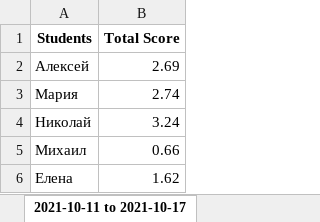
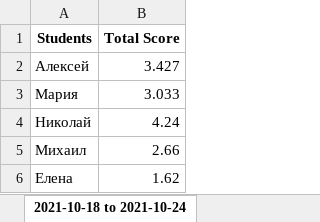
Before and after one commit to MrRooots/KontinuumBackend, an Excel workbook: src/total_scores.xlsx, sheet 2021-10-18 to 2021-10-24, drawn as a sheet; values as stored, in another font and other column widths than the file's, no borders; the diff names each change by its address in the sheet, - before the commit and + after, or states it on an @@ line.

Commit message:
db default values

```diff
--- a/src/total_scores.xlsx (sheet 2021-10-18 to 2021-10-24)
+++ b/src/total_scores.xlsx (sheet 2021-10-18 to 2021-10-24)
-sheet tab: 2021-10-11 to 2021-10-17
+sheet tab: 2021-10-18 to 2021-10-24
-B2 (Total Score): 2.69
+B2 (Total Score): 3.427
-B3 (Total Score): 2.74
+B3 (Total Score): 3.033
-B4 (Total Score): 3.24
+B4 (Total Score): 4.24
-B5 (Total Score): 0.66
+B5 (Total Score): 2.66
```
Also changed, not shown: 1 other file.
